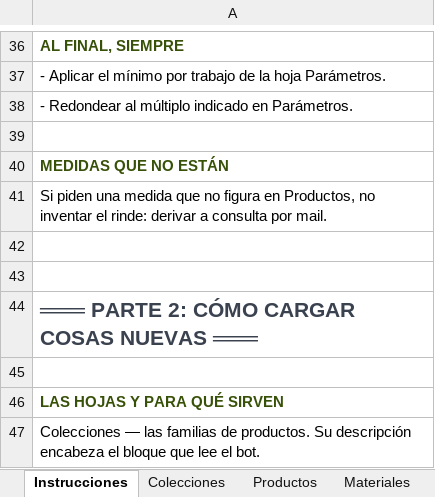
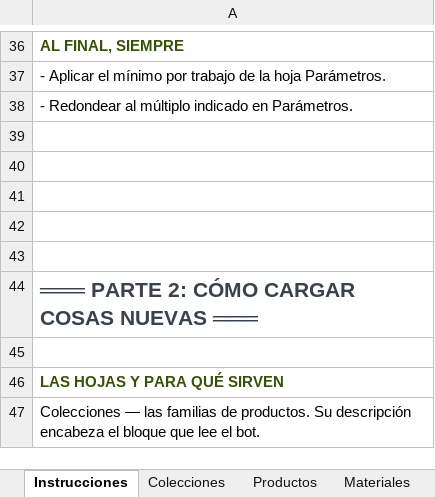
Before and after one commit to MartinFernandezSantia/AI-OS, an Excel workbook: project-context/TerminalGrafica/whatsapp-rag/Catalogo-TG-v2.xlsx, sheet Instrucciones, drawn as a sheet; only a part is shown, gaps mark what is left out; values as stored, in another font and other column widths than the file's, no borders; the diff covers the shown part only; the diff names each change by its address in the sheet, - before the commit and + after, or states it on an @@ line.

```diff
--- a/project-context/TerminalGrafica/whatsapp-rag/Catalogo-TG-v2.xlsx (sheet Instrucciones)
+++ b/project-context/TerminalGrafica/whatsapp-rag/Catalogo-TG-v2.xlsx (sheet Instrucciones)
-A40: MEDIDAS QUE NO ESTÁN
+A40: (empty)
-A41: Si piden una medida que no figura en Productos, no inventar el rinde: derivar a consulta por mail.
+A41: (empty)
```
Also changed, not shown: 24 added rows and 2 edited cells elsewhere in this sheet, sheet Materiales, 1 other file.
